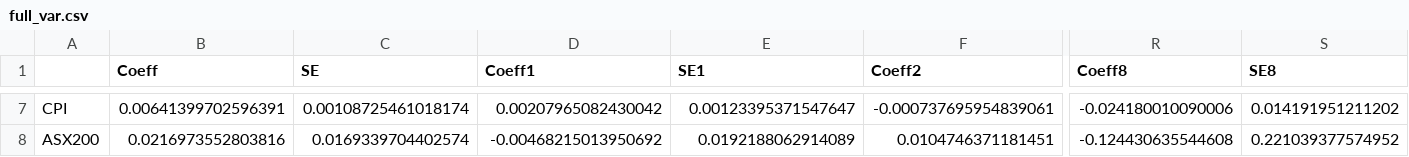
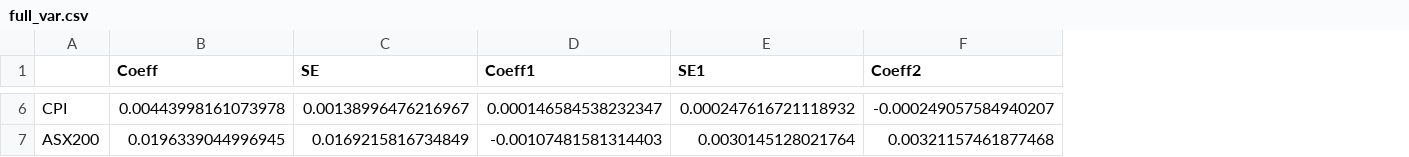
Before and after one commit to RI-Toolkit/rit, a CSV file: esg/full_var.csv, drawn as a sheet; only a part is shown, gaps mark what is left out; removed rows and columns are numbered as before the commit, all else as after; the diff covers the shown part only; the diff names each change by its address in the sheet, - before the commit and + after, or states it on an @@ line.

```diff
--- a/esg/full_var.csv
+++ b/esg/full_var.csv
-column R (Coeff8), rows 7-8: -0.024180010090006 | -0.124430635544608
-column S (SE8), rows 7-8: 0.014191951211202 | 0.221039377574952
-B6 (Coeff): 0.00641399702596391
+B6 (Coeff): 0.00443998161073978
-C6 (SE): 0.00108725461018174
+C6 (SE): 0.00138996476216967
-D6 (Coeff1): 0.00207965082430042
+D6 (Coeff1): 0.000146584538232347
-E6 (SE1): 0.00123395371547647
+E6 (SE1): 0.000247616721118932
-F6 (Coeff2): -0.000737695954839061
+F6 (Coeff2): -0.000249057584940207
-B7 (Coeff): 0.0216973552803816
+B7 (Coeff): 0.0196339044996945
-C7 (SE): 0.0169339704402574
+C7 (SE): 0.0169215816734849
-D7 (Coeff1): -0.00468215013950692
+D7 (Coeff1): -0.00107481581314403
-E7 (SE1): 0.0192188062914089
+E7 (SE1): 0.0030145128021764
-F7 (Coeff2): 0.0104746371181451
+F7 (Coeff2): 0.00321157461877468
```
Also changed, not shown: 1 removed row and 102 edited cells elsewhere in this file, esg/train_var.csv, 6 other files.
